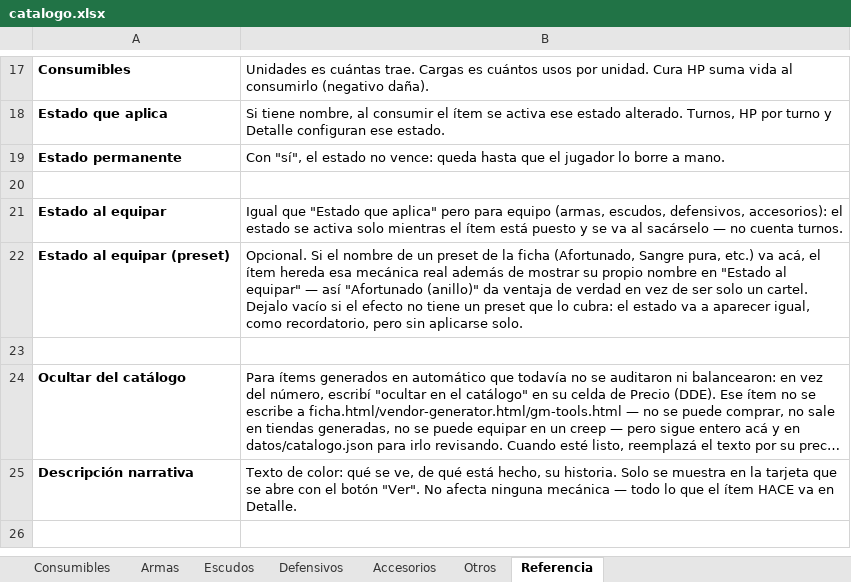
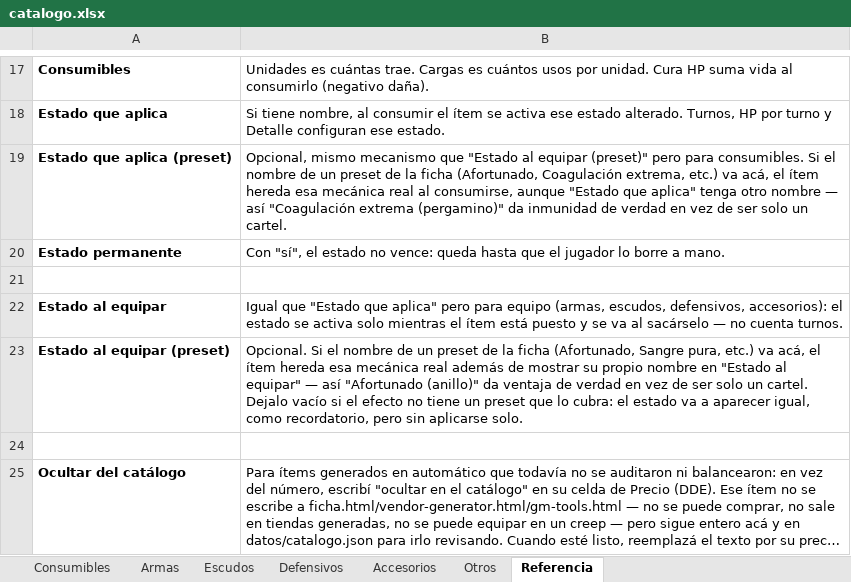
Before and after one commit to elsauloel/rolpintoista, an Excel workbook: assets/catalogo.xlsx, sheet Referencia, drawn as a sheet; only a part is shown, gaps mark what is left out; the shorter side is filled out with more unchanged rows; long unchanged cells end in …; values as stored, in another font and other column widths than the file's, no borders; the diff names each change by its address in the sheet, - before the commit and + after, or states it on an @@ line.

Commit message:
Catálogo: auditoría Detalle-vs-mods sobre "00 - borrar.xlsx" (Desktop)
Auditado el archivo que el usuario tiene en el Desktop (563 ítems,
copia de trabajo del catálogo) reusando el parser real del proyecto
apuntado a esa ruta. Encontró 37 ítems con mecánica descrita en el
Detalle pero sin nada configurado. De esos, quedaron resueltos acá y
en assets/catalogo.xlsx (mismo fix en los dos archivos):

- Anillo de Tenacidad / mayor / superior: mods rescc +1/+2/+3.
- Aguijón de mantícora: mods crit +2, dmg +2 (el "aplica veneno severo"
  es un proc al golpear, manual por diseño — igual que Rompe armadura).
- Pergamino de Hypeado / Poción de Hypeado: efectoMods accionesmax +1.
- Anillo de Inmutabilidad / Anillo de vigor: vuelven a "Inmunidad a CC
  (anillo)" con equipoEstadoPreset "Inmunidad a CC" — un regenerado de
  IA les había pisado el wireado que ya tenían (quedaron con nombre
  "Inmutabilidad (anillo)"/"Vigor (anillo)" y preset vacío).

Nueva pieza de infraestructura: "Estado que aplica (preset)"
(efectoPreset) para consumibles, mismo mecanismo que ya existía para
equipo (equipoEstadoPreset) — permite que un ítem muestre su propio
nombre de estado ("Coagulación extrema (pergamino)") sin perder la
mecánica real del preset que declara. aplicarEfectoDeConsumo() en
ficha.html ahora resuelve el preset por nombre exacto o por esa
referencia, vía el flagsDePreset() que ya usaba el lado de equipo.
Wireado a Pergamino de Coagulación Extrema. _cubierto() en
importar.py/importar_json.py actualizado para reconocer efectoPreset
como mecánica real (si no, seguía apareciendo como pendiente).

Quedan sin tocar, a propósito — no hay mecánica de datos que los
cubra: los "Rompe armadura"/"Ignora resistencia a crítico" de armas
(manuales, como Espinas), curas de estado puntuales (Antídoto, Cura
Plus, VEndas), Moneda Re-Roll, Revive, Pergamino de red Nerubian,
Polilla mística, y 4 anillos de inmunidad sin preset que los cubra
(armadura indestructible, cáscara protectora, mente certera, tendones
firmes) — quedan como recordatorio visible, sin aplicarse solos.

```diff
--- a/assets/catalogo.xlsx (sheet Referencia)
+++ b/assets/catalogo.xlsx (sheet Referencia)
+row 19: Estado que aplica (preset) | Opcional, mismo mecanismo que "Estado al equipar (preset)" pero para consumibles. Si el nombre de un preset de la ficha (Afortunado, Coagulación extrema, etc.) va acá, el ítem hereda esa mecánica real al consumirse, aunque "Estado que aplica" tenga otro nombre — así "Coagulación extrema (pergamino)" da inmunidad de verdad en vez de ser solo un cartel.
```
Also changed, not shown: sheet Accesorios, sheet Consumibles, sheet Armas, 9 other files.
